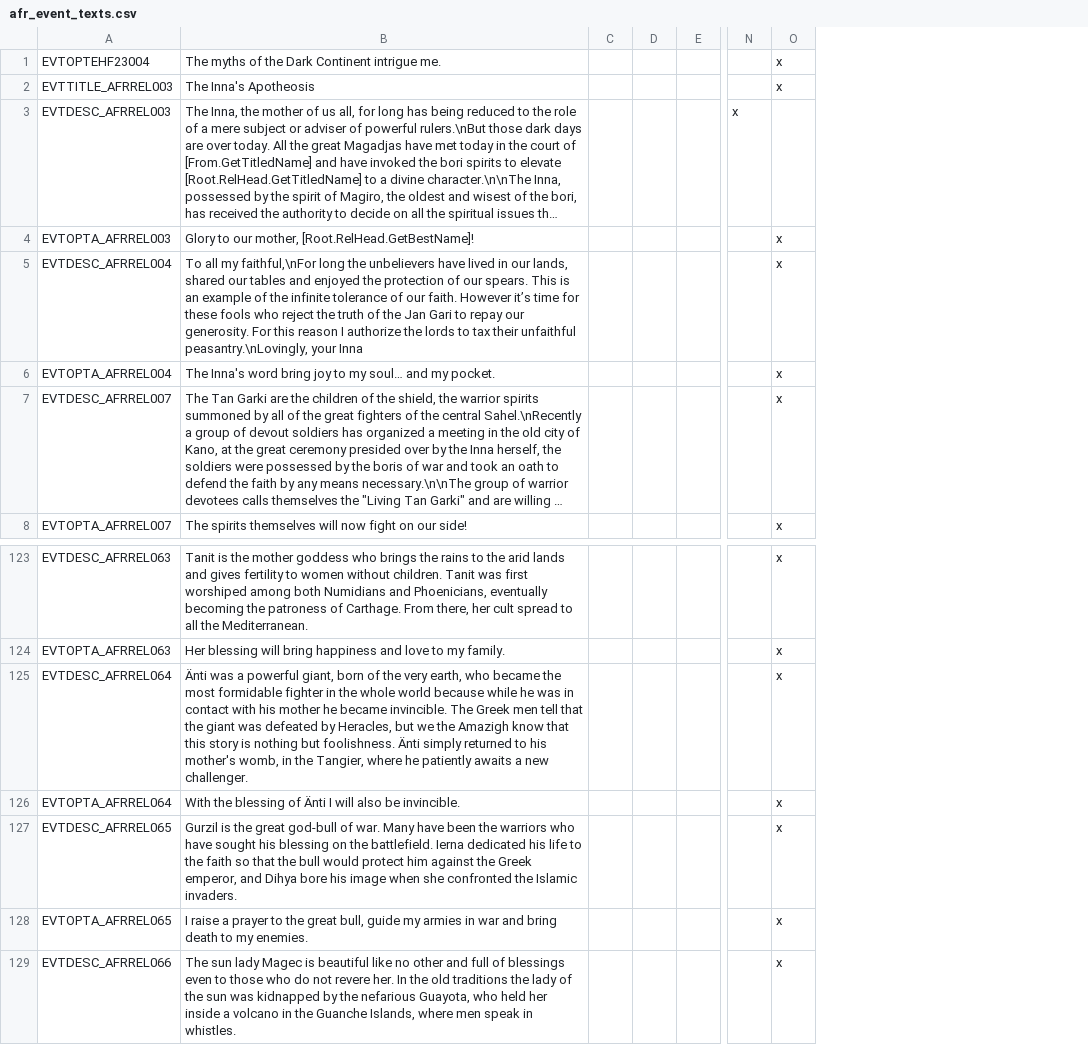
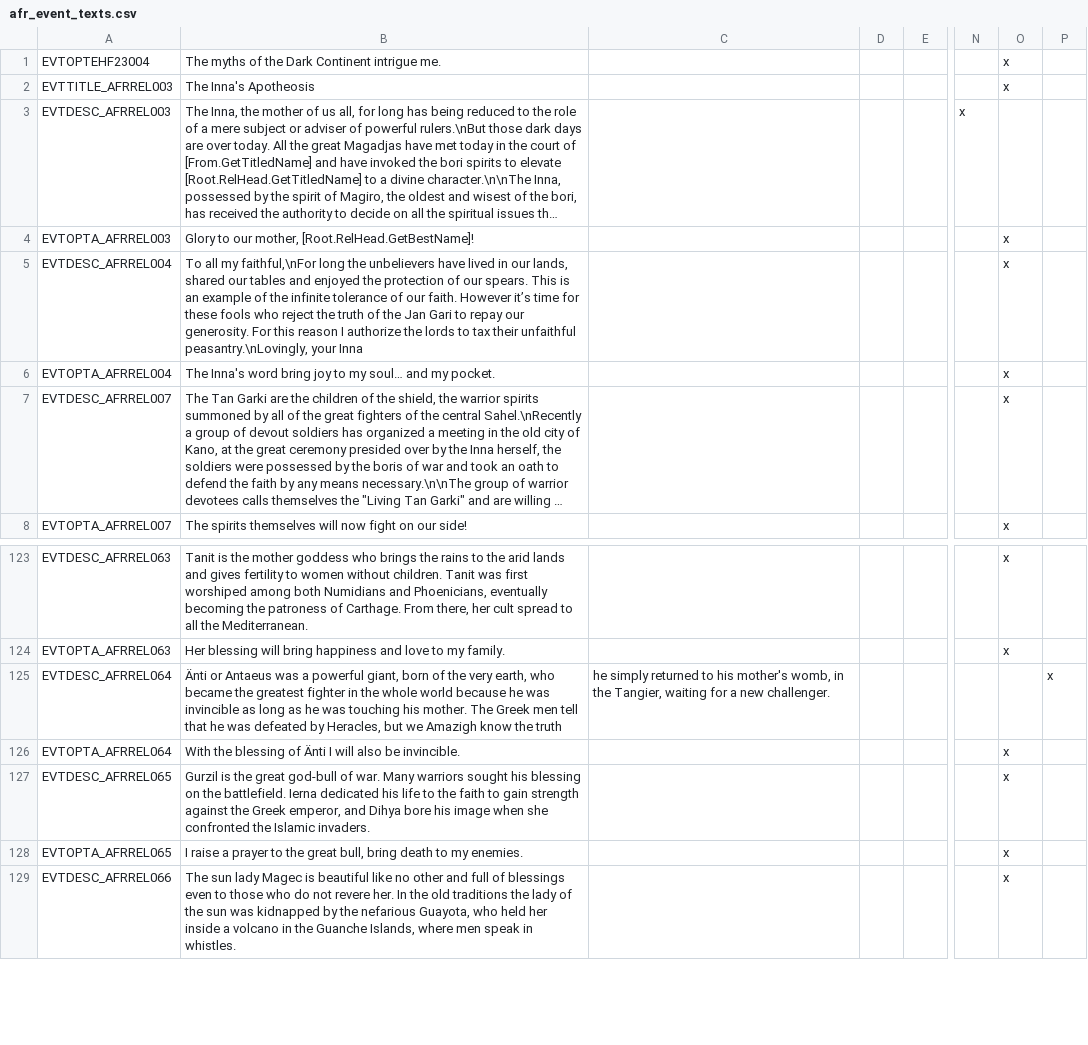
Before and after one commit to faiuwle/CK2AfricanReligionsMod, a CSV file: AfricanReligions/localisation/afr_event_texts.csv, drawn as a sheet; only a part is shown, gaps mark what is left out; long unchanged cells end in …; removed rows and columns are numbered as before the commit, all else as after; the diff names each change by its address in the sheet, - before the commit and + after, or states it on an @@ line.

```diff
--- a/AfricanReligions/localisation/afr_event_texts.csv
+++ b/AfricanReligions/localisation/afr_event_texts.csv
-column C, empty
+column C, row 125: he simply returned to his mother's womb, in the Tangier, waiting for a new challenger.
+column P, row 125: x
-B125: Änti was a powerful giant, born of the very earth, who became the most formidable fighter in the whole world because while he was in contact with his mother he became invincible. The Greek men tell that the giant was defeated by Heracles, but we the Amazigh know that this story is nothing but foolishness. Änti simply returned to his mother's womb, in the Tangier, where he patiently awaits a new challenger.
+B125: Änti or Antaeus was a powerful giant, born of the very earth, who became the greatest fighter in the whole world because he was invincible as long as he was touching his mother. The Greek men tell that he was defeated by Heracles, but we Amazigh know the truth
-O125: x
+O125: (empty)
-B127: …war. Many have been the warriors who have sought his blessing on the battlefield. Ierna dedicated his life to the faith so that the bull would protect him against the…
+B127: …war. Many warriors sought his blessing on the battlefield. Ierna dedicated his life to the faith to gain strength against the…
-B128: …great bull, guide my armies in war and bring death…
+B128: …great bull, bring death…
```
Also changed, not shown: AfricanReligions/localisation/afr_general_localizations.csv, 2 other files.
